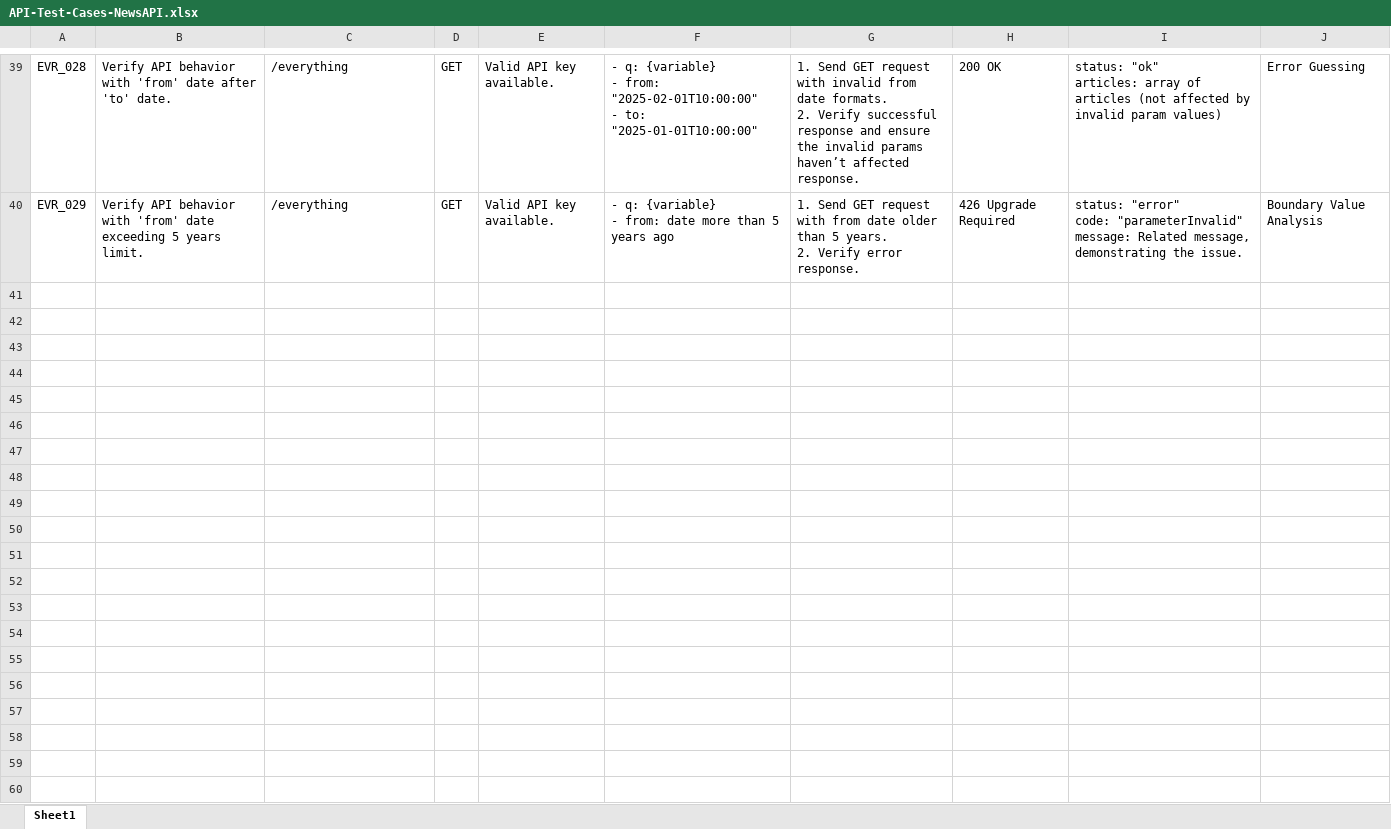
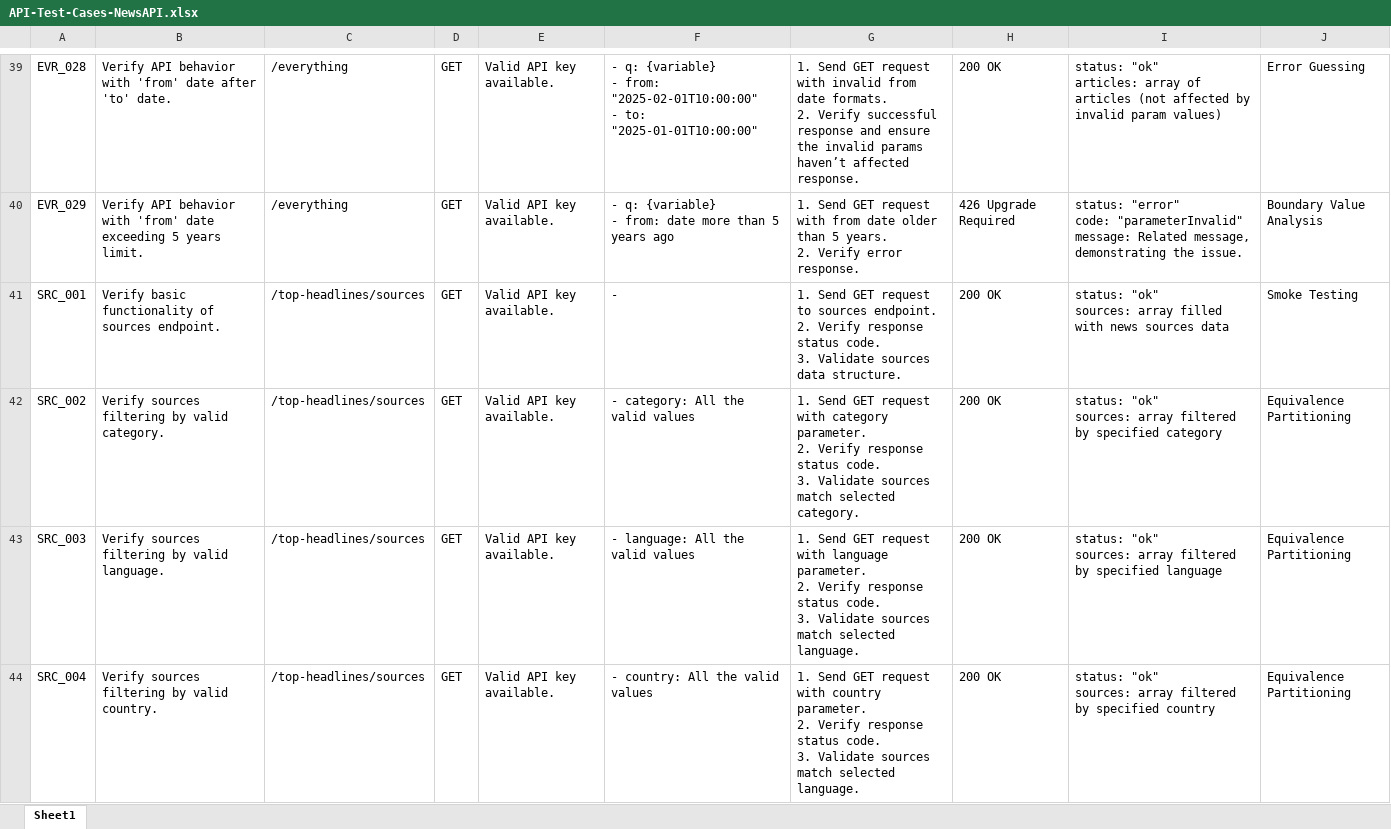
Before and after one commit to AliHezarpisheh/newsapi-test-suite, an Excel workbook: docs/API-Test-Cases-NewsAPI.xlsx, sheet Sheet1, drawn as a sheet; only a part is shown, gaps mark what is left out; values as stored, in another font and other column widths than the file's, no borders; ↵ is a line break in a cell; the diff covers the shown part only; the diff names each change by its address in the sheet, - before the commit and + after, or states it on an @@ line.

```diff
--- a/docs/API-Test-Cases-NewsAPI.xlsx (sheet Sheet1)
+++ b/docs/API-Test-Cases-NewsAPI.xlsx (sheet Sheet1)
+row 41: SRC_001 | Verify basic functionality of sources endpoint. | /top-headlines/sources | GET | Valid API key available. | - | 1. Send GET request to sources endpoint. ↵ 2. Verify response status code. ↵ 3. Validate sources data structure. | 200 OK | status: "ok" ↵ sources: array filled with news sources data | Smoke Testing
+row 42: SRC_002 | Verify sources filtering by valid category. | /top-headlines/sources | GET | Valid API key available. | - category: All the valid values | 1. Send GET request with category parameter. ↵ 2. Verify response status code. ↵ 3. Validate sources match selected category. | 200 OK | status: "ok" ↵ sources: array filtered by specified category | Equivalence Partitioning
+row 43: SRC_003 | Verify sources filtering by valid language. | /top-headlines/sources | GET | Valid API key available. | - language: All the valid values | 1. Send GET request with language parameter. ↵ 2. Verify response status code. ↵ 3. Validate sources match selected language. | 200 OK | status: "ok" ↵ sources: array filtered by specified language | Equivalence Partitioning
+row 44: SRC_004 | Verify sources filtering by valid country. | /top-headlines/sources | GET | Valid API key available. | - country: All the valid values | 1. Send GET request with country parameter. ↵ 2. Verify response status code. ↵ 3. Validate sources match selected language. | 200 OK | status: "ok" ↵ sources: array filtered by specified country | Equivalence Partitioning
```
Also changed, not shown: 4 added rows and 2 edited cells elsewhere in this sheet, 1 other file.
